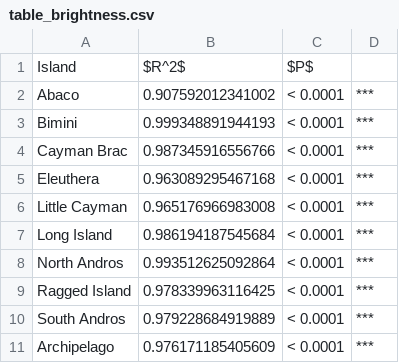
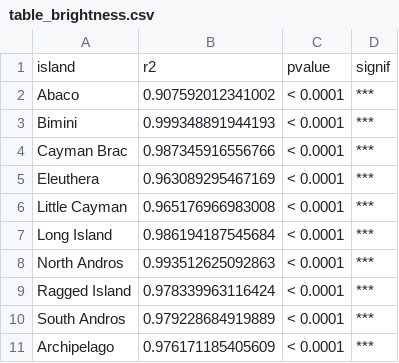
Before and after one commit to rscherrer/dewlap, a CSV file: analyses/03-PCA/table_brightness.csv, drawn as a sheet.

Commit message:
tables and figures look good

```diff
--- a/analyses/03-PCA/table_brightness.csv
+++ b/analyses/03-PCA/table_brightness.csv
@@ -1,2 +1,2 @@
-"Island","$R^2$","$P$",""
+"island","r2","pvalue","signif"
 "Abaco",0.907592012341002,"< 0.0001","***"
@@ -4,7 +4,7 @@
 "Cayman Brac",0.987345916556766,"< 0.0001","***"
-"Eleuthera",0.963089295467168,"< 0.0001","***"
+"Eleuthera",0.963089295467169,"< 0.0001","***"
 "Little Cayman",0.965176966983008,"< 0.0001","***"
 "Long Island",0.986194187545684,"< 0.0001","***"
-"North Andros",0.993512625092864,"< 0.0001","***"
-"Ragged Island",0.978339963116425,"< 0.0001","***"
+"North Andros",0.993512625092863,"< 0.0001","***"
+"Ragged Island",0.978339963116424,"< 0.0001","***"
 "South Andros",0.979228684919889,"< 0.0001","***"
```
Also changed, not shown: analyses/03-PCA/table_expvar.csv, 26 other files.
